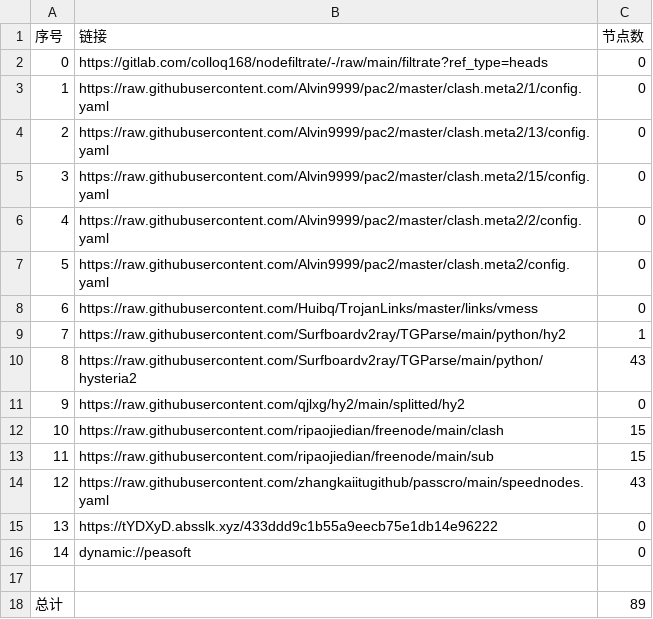
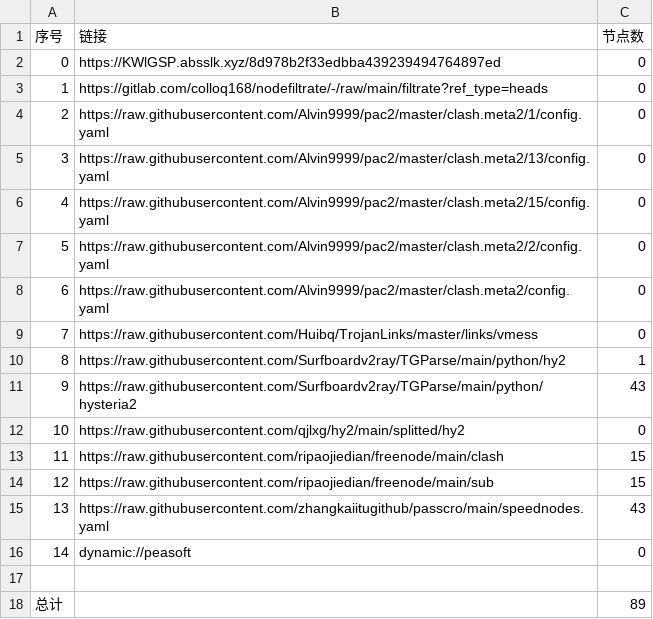
Before and after one commit to lonng2024/AutoMergePublicNodes, a CSV file: list_result.csv, drawn as a sheet; removed rows and columns are numbered as before the commit, all else as after; the diff names each change by its address in the sheet, - before the commit and + after, or states it on an @@ line.

```diff
--- a/list_result.csv
+++ b/list_result.csv
+row 2: 0 | https://KWlGSP.absslk.xyz/8d978b2f33edbba439239494764897ed | 0
@@ column A (序号) renumbered between rows 3 and 15 @@
-row 15: 13 | https://tYDXyD.absslk.xyz/433ddd9c1b55a9eecb75e1db14e96222 | 0
```
Also changed, not shown: 21 other files.
